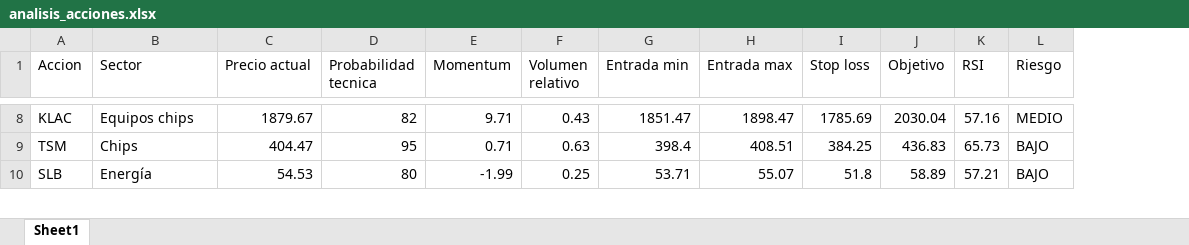
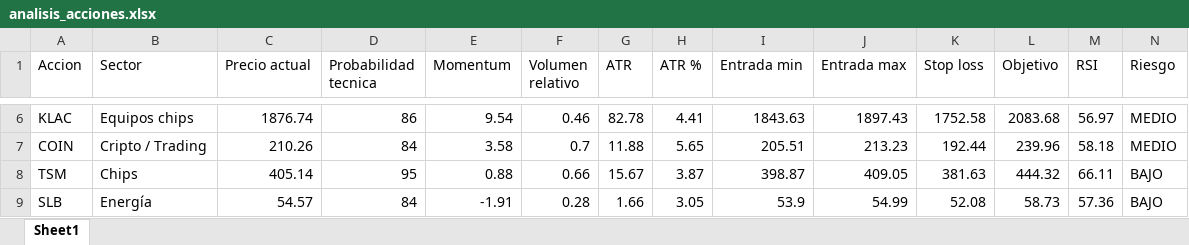
Before and after one commit to davascoj/Analizador-acciones, an Excel workbook: analisis_acciones.xlsx, sheet Sheet1, drawn as a sheet; only a part is shown, gaps mark what is left out; values as stored, in another font and other column widths than the file's, no borders; addresses are those after the commit; rows hold the shown columns only; the diff covers the shown part only; the diff names each change by its address in the sheet, - before the commit and + after, or states it on an @@ line.

```diff
--- a/analisis_acciones.xlsx (sheet Sheet1)
+++ b/analisis_acciones.xlsx (sheet Sheet1)
+column G (ATR), row 6: 82.78; rows 8-9: 15.67 | 1.66
+column H (ATR %), row 6: 4.41; rows 8-9: 3.87 | 3.05
-C6 (Precio actual): 1879.67
+C6 (Precio actual): 1876.74
-D6 (Probabilidad tecnica): 82
+D6 (Probabilidad tecnica): 86
-E6 (Momentum): 9.71
+E6 (Momentum): 9.54
-F6 (Volumen relativo): 0.43
+F6 (Volumen relativo): 0.46
-I6 (Entrada min): 1851.47
+I6 (Entrada min): 1843.63
-J6 (Entrada max): 1898.47
+J6 (Entrada max): 1897.43
-K6 (Stop loss): 1785.69
+K6 (Stop loss): 1752.58
-L6 (Objetivo): 2030.04
+L6 (Objetivo): 2083.68
-M6 (RSI): 57.16
+M6 (RSI): 56.97
+row 7: COIN | Cripto / Trading | 210.26 | 84 | 3.58 | 0.7 | 11.88 | 5.65 | 205.51 | 213.23 | 192.44 | 239.96 | 58.18 | MEDIO
-C8 (Precio actual): 404.47
+C8 (Precio actual): 405.14
-E8 (Momentum): 0.71
+E8 (Momentum): 0.88
-F8 (Volumen relativo): 0.63
+F8 (Volumen relativo): 0.66
-I8 (Entrada min): 398.4
+I8 (Entrada min): 398.87
-J8 (Entrada max): 408.51
+J8 (Entrada max): 409.05
-K8 (Stop loss): 384.25
+K8 (Stop loss): 381.63
-L8 (Objetivo): 436.83
+L8 (Objetivo): 444.32
-M8 (RSI): 65.73
+M8 (RSI): 66.11
-C9 (Precio actual): 54.53
+C9 (Precio actual): 54.57
-D9 (Probabilidad tecnica): 80
+D9 (Probabilidad tecnica): 84
-E9 (Momentum): -1.99
+E9 (Momentum): -1.91
-F9 (Volumen relativo): 0.25
+F9 (Volumen relativo): 0.28
-I9 (Entrada min): 53.71
+I9 (Entrada min): 53.9
-J9 (Entrada max): 55.07
+J9 (Entrada max): 54.99
-K9 (Stop loss): 51.8
+K9 (Stop loss): 52.08
-L9 (Objetivo): 58.89
+L9 (Objetivo): 58.73
-M9 (RSI): 57.21
+M9 (RSI): 57.36
```
Also changed, not shown: 7 added rows, 8 removed rows and 225 edited cells elsewhere in this sheet, 1 other file.
